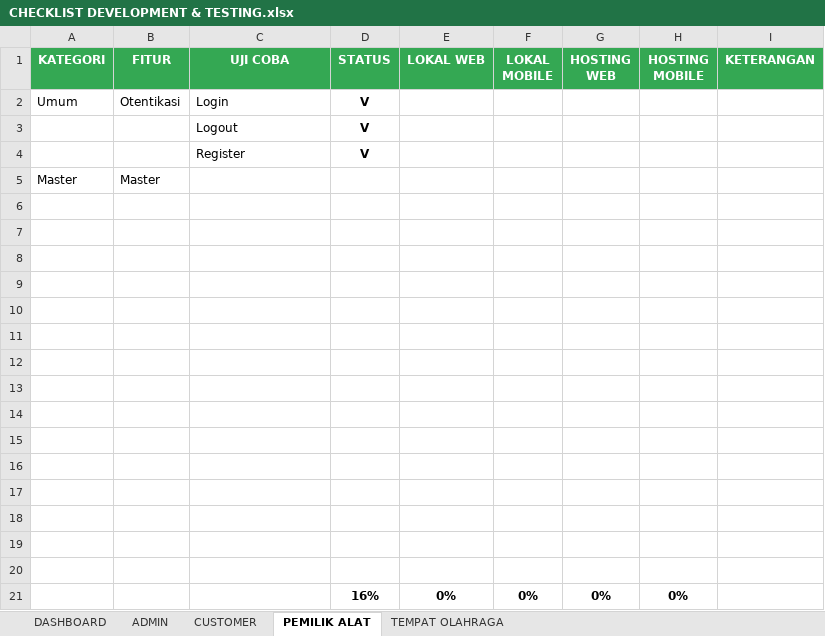
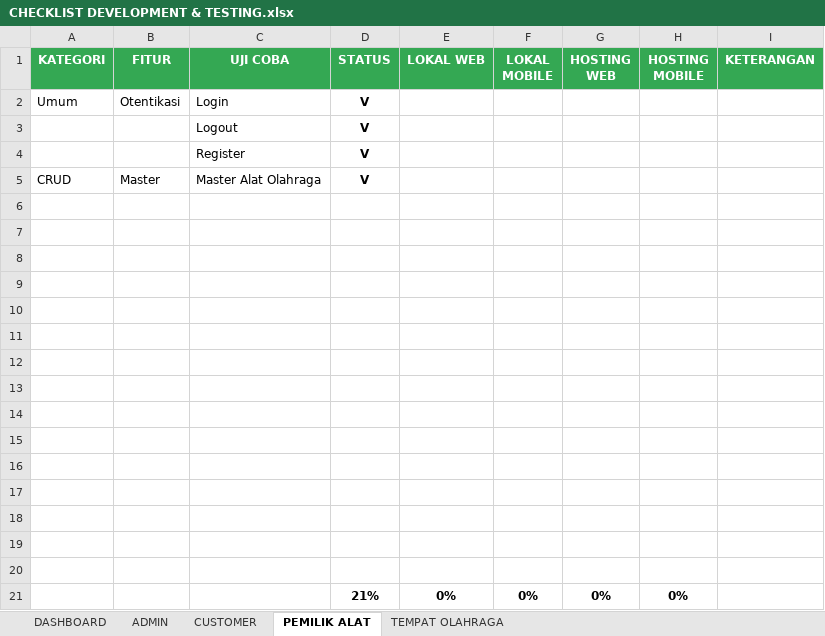
Before and after one commit to mariayerossi/TugasAkhir_Jiayoouu, an Excel workbook: Project Progress/CHECKLIST DEVELOPMENT & TESTING.xlsx, sheet PEMILIK ALAT, drawn as a sheet; values as stored, in another font and other column widths than the file's, no borders; conditional formats and table styles not drawn; removed rows and columns are numbered as before the commit, all else as after; the diff names each change by its address in the sheet, - before the commit and + after, or states it on an @@ line.

Commit message:
coba ajaa

```diff
--- a/Project Progress/CHECKLIST DEVELOPMENT & TESTING.xlsx (sheet PEMILIK ALAT)
+++ b/Project Progress/CHECKLIST DEVELOPMENT & TESTING.xlsx (sheet PEMILIK ALAT)
-row 5: Master | Master
+row 5: CRUD | Master | Master Alat Olahraga | V
-D21 (STATUS): 16%
+D21 (STATUS): 21%
```
Also changed, not shown: sheet DASHBOARD, 1 other file.
